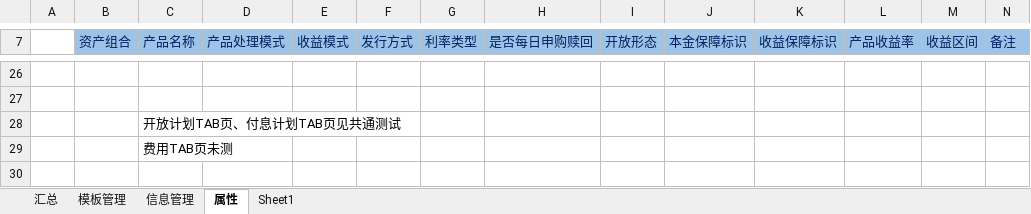
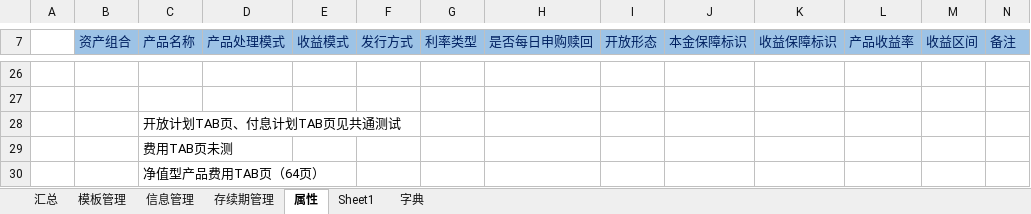
Before and after one commit to W7297911/test, an Excel workbook: wenjian/新资管案例.xlsx, sheet 属性, drawn as a sheet; only a part is shown, gaps mark what is left out; values as stored, in another font and other column widths than the file's, no borders; the diff names each change by its address in the sheet, - before the commit and + after, or states it on an @@ line.

```diff
--- a/wenjian/新资管案例.xlsx (sheet 属性)
+++ b/wenjian/新资管案例.xlsx (sheet 属性)
+sheet tab: 存续期管理
+sheet tab: 字典
+row 30:  |  | 净值型产品费用TAB页（64页）
```
Also changed, not shown: sheet 信息管理.
